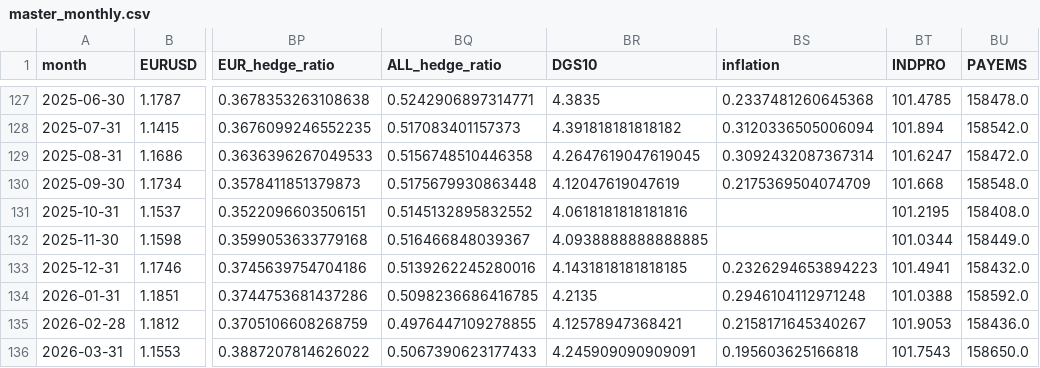
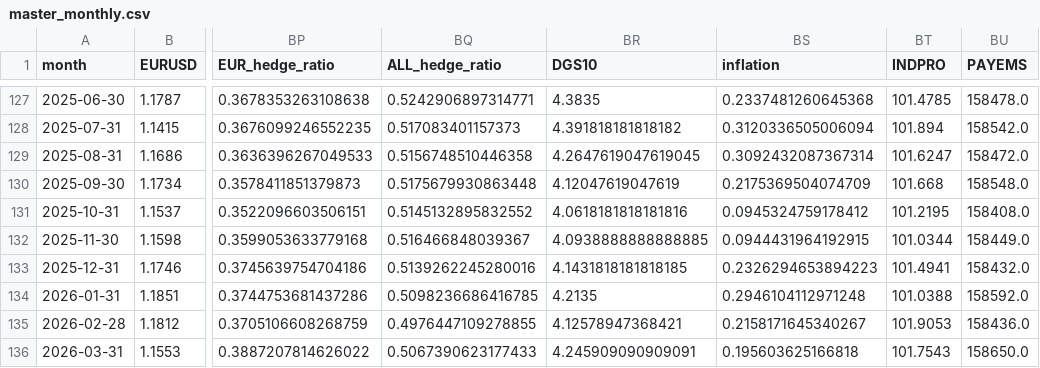
Before and after one commit to oliviarytter/Speciale, a CSV file: clean/master_monthly.csv, drawn as a sheet; only a part is shown, gaps mark what is left out; the diff names each change by its address in the sheet, - before the commit and + after, or states it on an @@ line.

```diff
--- a/clean/master_monthly.csv
+++ b/clean/master_monthly.csv
-BS131 (inflation): (empty)
+BS131 (inflation): 0.0945324759178412
-BS132 (inflation): (empty)
+BS132 (inflation): 0.0944431964192915
```
Also changed, not shown: clean/core_inflation_monthly.csv, 9 other files.
